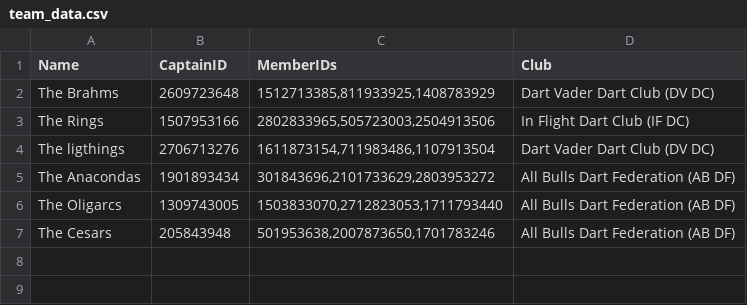
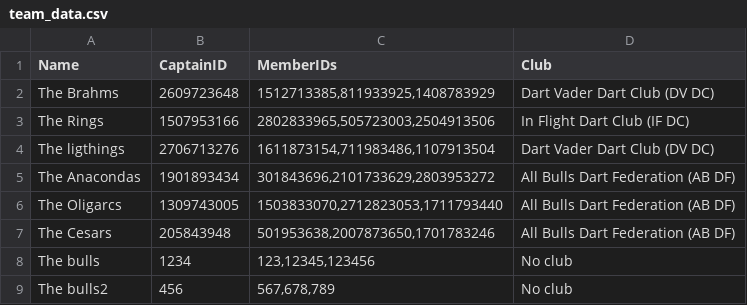
Before and after one commit to JonAtliG/VNL1-H-pur_36, a CSV file: data/files/team_data.csv, drawn as a sheet; the diff names each change by its address in the sheet, - before the commit and + after, or states it on an @@ line.

```diff
--- a/data/files/team_data.csv
+++ b/data/files/team_data.csv
+row 8: The bulls | 1234 | 123,12345,123456 | No club
+row 9: The bulls2 | 456 | 567,678,789 | No club
```
Also changed, not shown: 1 other file.
